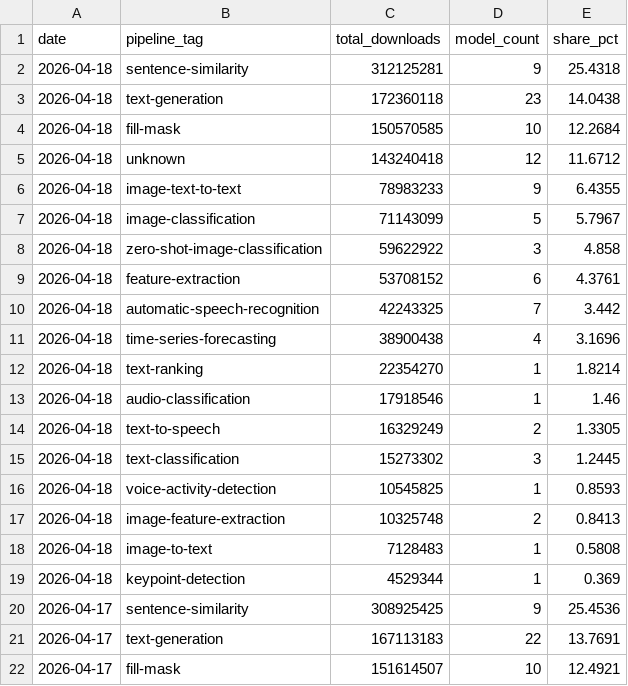
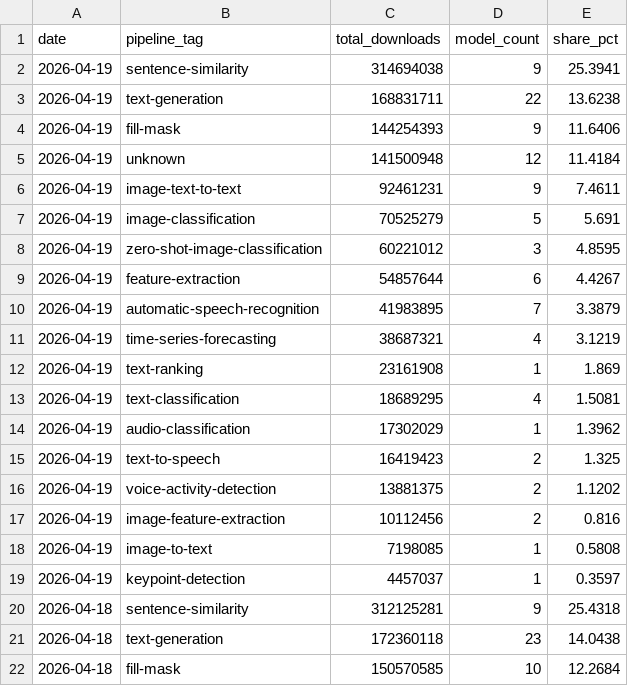
Before and after one commit to AlexLS8888/AI-Dashboard-public, a CSV file: dashboard/data/hf_pipeline_share.csv, drawn as a sheet; only a part is shown; the shorter side is filled out with more unchanged rows; the diff names each change by its address in the sheet, - before the commit and + after, or states it on an @@ line.

Commit message:
data: HF models 2026-04-19

```diff
--- a/dashboard/data/hf_pipeline_share.csv
+++ b/dashboard/data/hf_pipeline_share.csv
+row 2: 2026-04-19 | sentence-similarity | 314694038 | 9 | 25.3941
+row 3: 2026-04-19 | text-generation | 168831711 | 22 | 13.6238
+row 4: 2026-04-19 | fill-mask | 144254393 | 9 | 11.6406
+row 5: 2026-04-19 | unknown | 141500948 | 12 | 11.4184
+row 6: 2026-04-19 | image-text-to-text | 92461231 | 9 | 7.4611
+row 7: 2026-04-19 | image-classification | 70525279 | 5 | 5.691
+row 8: 2026-04-19 | zero-shot-image-classification | 60221012 | 3 | 4.8595
+row 9: 2026-04-19 | feature-extraction | 54857644 | 6 | 4.4267
+row 10: 2026-04-19 | automatic-speech-recognition | 41983895 | 7 | 3.3879
+row 11: 2026-04-19 | time-series-forecasting | 38687321 | 4 | 3.1219
+row 12: 2026-04-19 | text-ranking | 23161908 | 1 | 1.869
+row 13: 2026-04-19 | text-classification | 18689295 | 4 | 1.5081
+row 14: 2026-04-19 | audio-classification | 17302029 | 1 | 1.3962
+row 15: 2026-04-19 | text-to-speech | 16419423 | 2 | 1.325
+row 16: 2026-04-19 | voice-activity-detection | 13881375 | 2 | 1.1202
+row 17: 2026-04-19 | image-feature-extraction | 10112456 | 2 | 0.816
+row 18: 2026-04-19 | image-to-text | 7198085 | 1 | 0.5808
+row 19: 2026-04-19 | keypoint-detection | 4457037 | 1 | 0.3597
```
Also changed, not shown: dashboard/data/hf_models_latest.csv, 1 other file.
